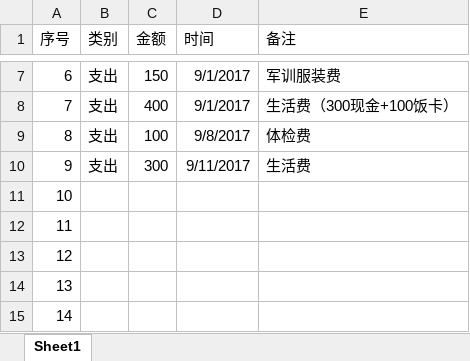
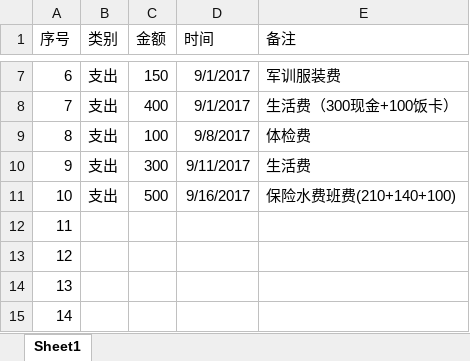
Before and after one commit to Wongfu/WanhaoBillDetails, an Excel workbook: WanHaoBillDetails.xlsx, sheet Sheet1, drawn as a sheet; only a part is shown, gaps mark what is left out; values as stored, in another font and other column widths than the file's, no borders; the diff names each change by its address in the sheet, - before the commit and + after, or states it on an @@ line.

Commit message:
Update on 2017-09-19

```diff
--- a/WanHaoBillDetails.xlsx (sheet Sheet1)
+++ b/WanHaoBillDetails.xlsx (sheet Sheet1)
-B11 (类别): (empty)
+B11 (类别): 支出
-C11 (金额): (empty)
+C11 (金额): 500
-D11 (时间): (empty)
+D11 (时间): 9/16/2017
-E11 (备注): (empty)
+E11 (备注): 保险水费班费(210+140+100)
```
